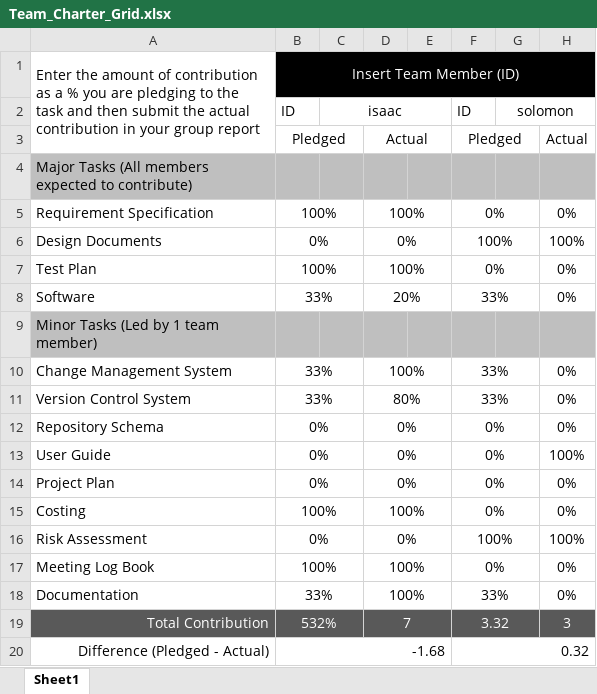
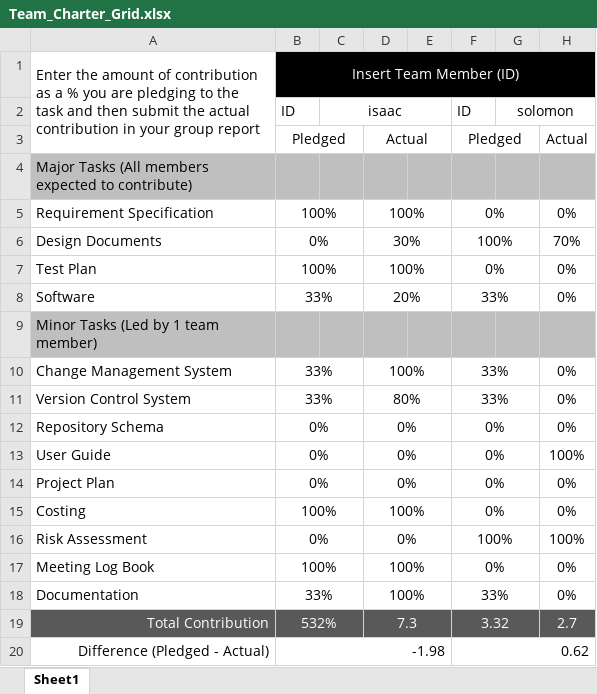
Before and after one commit to IsaacdmDunn/Software-Engineering-Principles, an Excel workbook: Team_Charter_Grid.xlsx, sheet Sheet1, drawn as a sheet; only a part is shown; values as stored, in another font and other column widths than the file's, no borders; the diff names each change by its address in the sheet, - before the commit and + after, or states it on an @@ line.

```diff
--- a/Team_Charter_Grid.xlsx (sheet Sheet1)
+++ b/Team_Charter_Grid.xlsx (sheet Sheet1)
-D6: 0%
+D6: 30%
-H6: 100%
+H6: 70%
-D19: 7
+D19: 7.3
-H19: 3
+H19: 2.7
-B20: -1.68
+B20: -1.98
-F20: 0.32
+F20: 0.62
```
Also changed, not shown: 1 other file.
